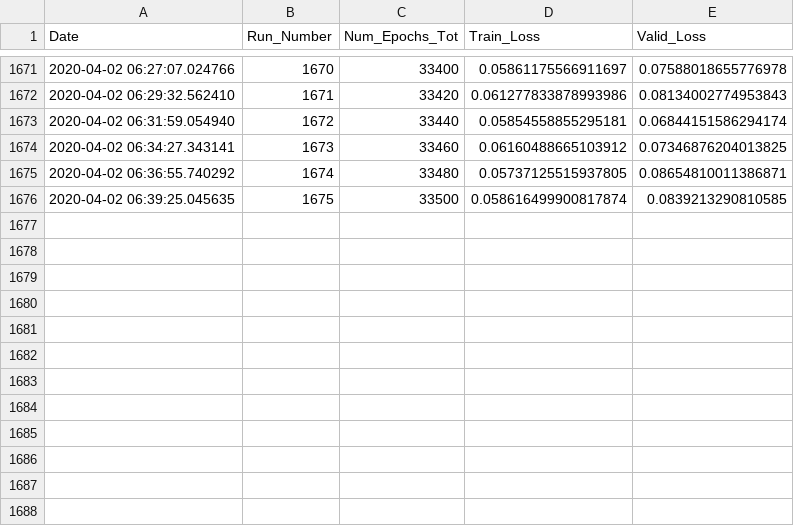
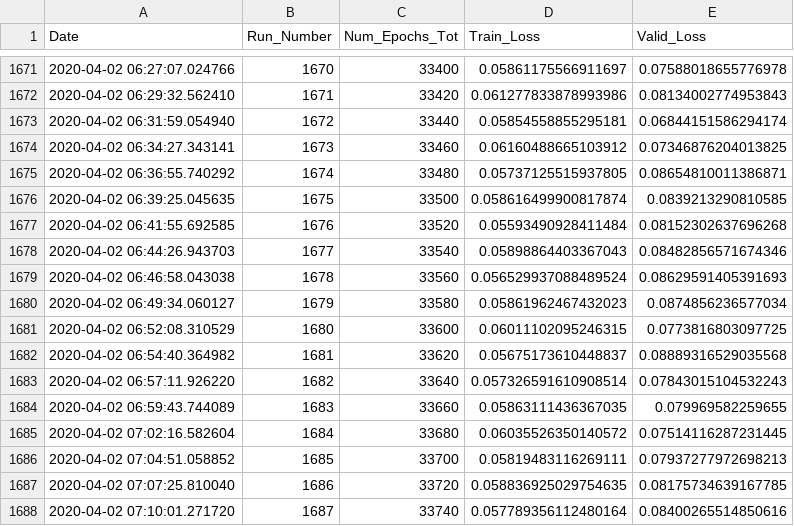
Before and after one commit to rashmi-raviprasad/springboard, a CSV file: faces_capstone2/train_log.csv, drawn as a sheet; only a part is shown, gaps mark what is left out.

Commit message:
trained_33740_of_141520_epochs

```diff
--- a/faces_capstone2/train_log.csv
+++ b/faces_capstone2/train_log.csv
@@ -1676 +1676,13 @@ Date,Run_Number,Num_Epochs_Tot,Train_Loss,Valid_Loss
 2020-04-02 06:39:25.045635,1675,33500,0.058616499900817874,0.0839213290810585
+2020-04-02 06:41:55.692585,1676,33520,0.05593490928411484,0.08152302637696268
+2020-04-02 06:44:26.943703,1677,33540,0.05898864403367043,0.08482856571674346
+2020-04-02 06:46:58.043038,1678,33560,0.056529937088489524,0.08629591405391693
+2020-04-02 06:49:34.060127,1679,33580,0.05861962467432023,0.0874856236577034
+2020-04-02 06:52:08.310529,1680,33600,0.06011102095246315,0.0773816803097725
+2020-04-02 06:54:40.364982,1681,33620,0.05675173610448837,0.08889316529035568
+2020-04-02 06:57:11.926220,1682,33640,0.057326591610908514,0.07843015104532243
+2020-04-02 06:59:43.744089,1683,33660,0.05863111436367035,0.079969582259655
+2020-04-02 07:02:16.582604,1684,33680,0.06035526350140572,0.07514116287231445
+2020-04-02 07:04:51.058852,1685,33700,0.05819483116269111,0.07937277972698213
+2020-04-02 07:07:25.810040,1686,33720,0.058836925029754635,0.08175734639167785
+2020-04-02 07:10:01.271720,1687,33740,0.057789356112480164,0.08400265514850616
```
Also changed, not shown: 2 other files.
